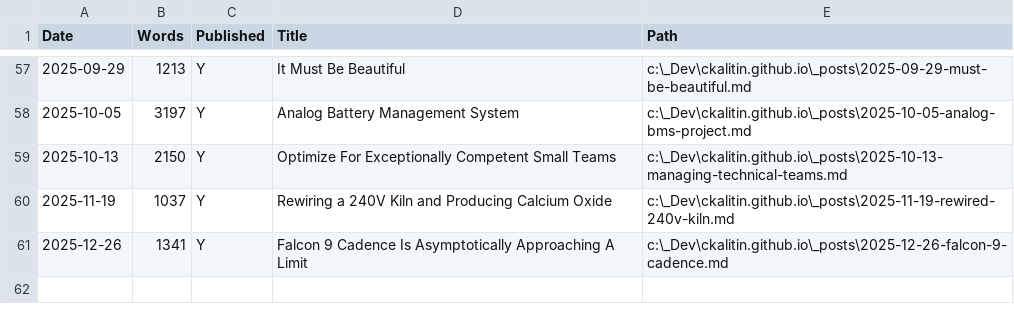
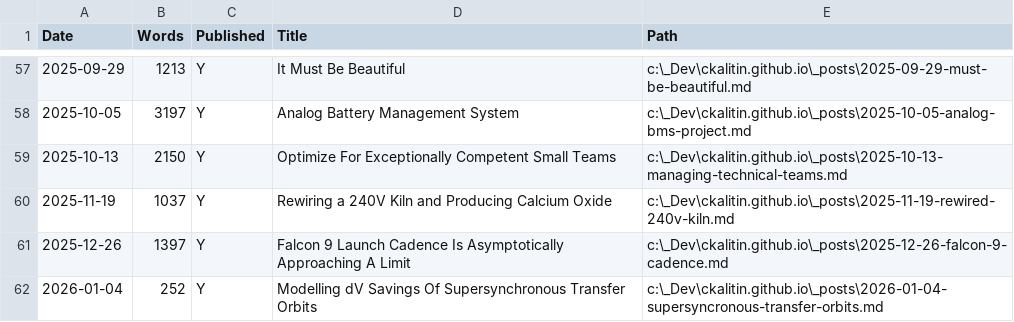
Before and after one commit to CKalitin/ckalitin.github.io, a CSV file: word_counts.csv, drawn as a sheet; only a part is shown, gaps mark what is left out.

```diff
--- a/word_counts.csv
+++ b/word_counts.csv
@@ -60,2 +60,3 @@ Date,Words,Published,Title,Path
 2025-11-19,1037,Y,Rewiring a 240V Kiln and Producing Calcium Oxide,c:\_Dev\ckalitin.github.io\_posts\2025-11-19-rewired-240v-kiln.md
-2025-12-26,1341,Y,Falcon 9 Cadence Is Asymptotically Approaching A Limit,c:\_Dev\ckalitin.github.io\_posts\2025-12-26-falcon-9-cadence.md
+2025-12-26,1397,Y,Falcon 9 Launch Cadence Is Asymptotically Approaching A Limit,c:\_Dev\ckalitin.github.io\_posts\2025-12-26-falcon-9-cadence.md
+2026-01-04,252,Y,Modelling dV Savings Of Supersynchronous Transfer Orbits,c:\_Dev\ckalitin.github.io\_posts\2026-01-04-supersyncronous-transfer-orbits.md
```
Also changed, not shown: 2 other files.
